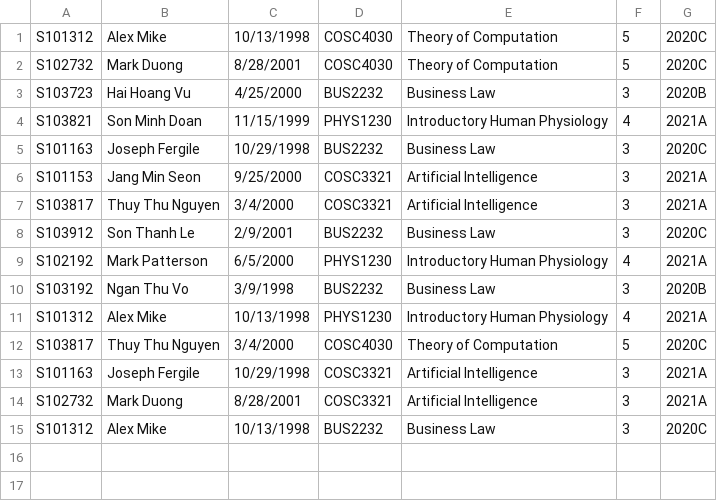
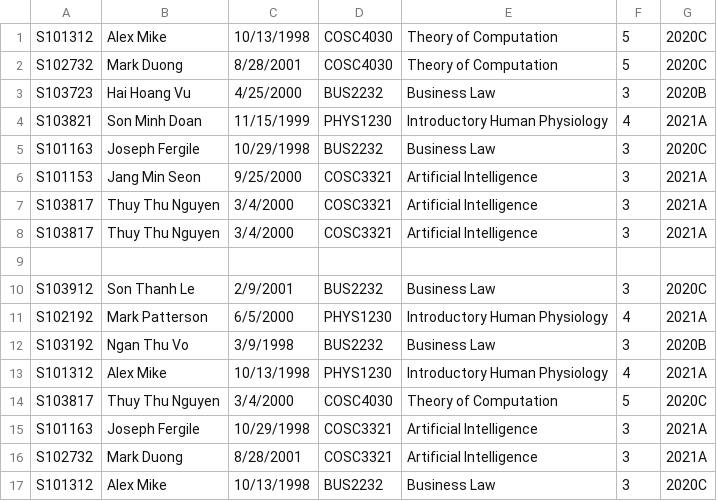
Before and after one commit to TuanDao2002/s3877347_Assignment1_COSC2440, a CSV file: out/production/Assignment 1 Further Programming/files/data/sample.csv, drawn as a sheet; the diff names each change by its address in the sheet, - before the commit and + after, or states it on an @@ line.

```diff
--- a/out/production/Assignment 1 Further Programming/files/data/sample.csv
+++ b/out/production/Assignment 1 Further Programming/files/data/sample.csv
+row 8: S103817 | Thuy Thu Nguyen | 3/4/2000 | COSC3321 | Artificial Intelligence | 3 | 2021A
+row 9: (empty)
```
Also changed, not shown: 1 other file.
